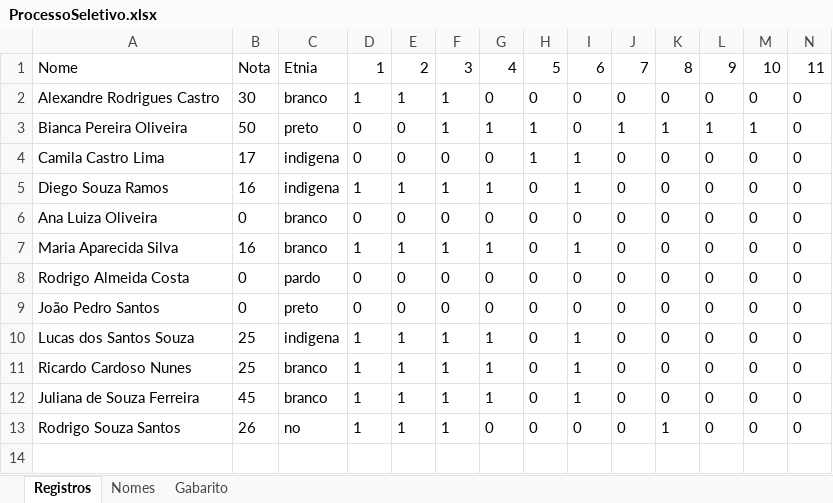
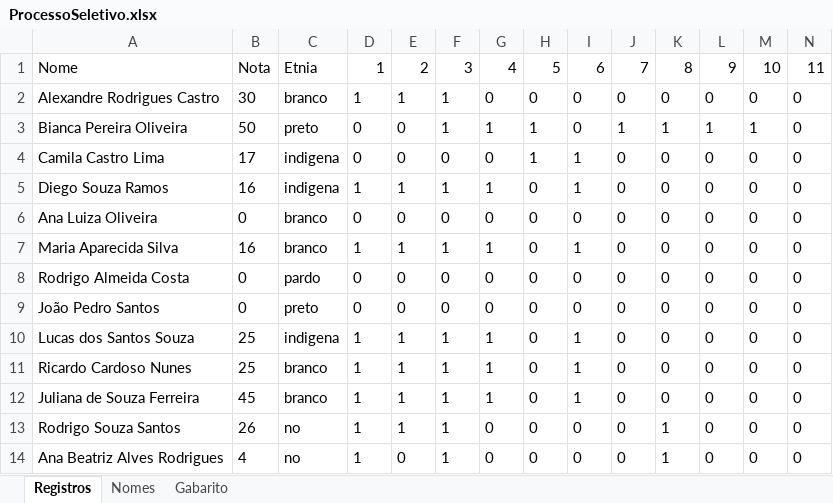
Before and after one commit to Engineering-Technical-School-Bosch-CWB/test-correction, an Excel workbook: ProcessoSeletivo.xlsx, sheet Registros, drawn as a sheet; only a part is shown; values as stored, in another font and other column widths than the file's, no borders; rows hold the shown columns only; the diff names each change by its address in the sheet, - before the commit and + after, or states it on an @@ line.

```diff
--- a/ProcessoSeletivo.xlsx (sheet Registros)
+++ b/ProcessoSeletivo.xlsx (sheet Registros)
+row 14: Ana Beatriz Alves Rodrigues | 4 | no | 1 | 0 | 1 | 0 | 0 | 0 | 0 | 1 | 0 | 0 | 0
```
Also changed, not shown: sheet Gabarito, 18 other files.
